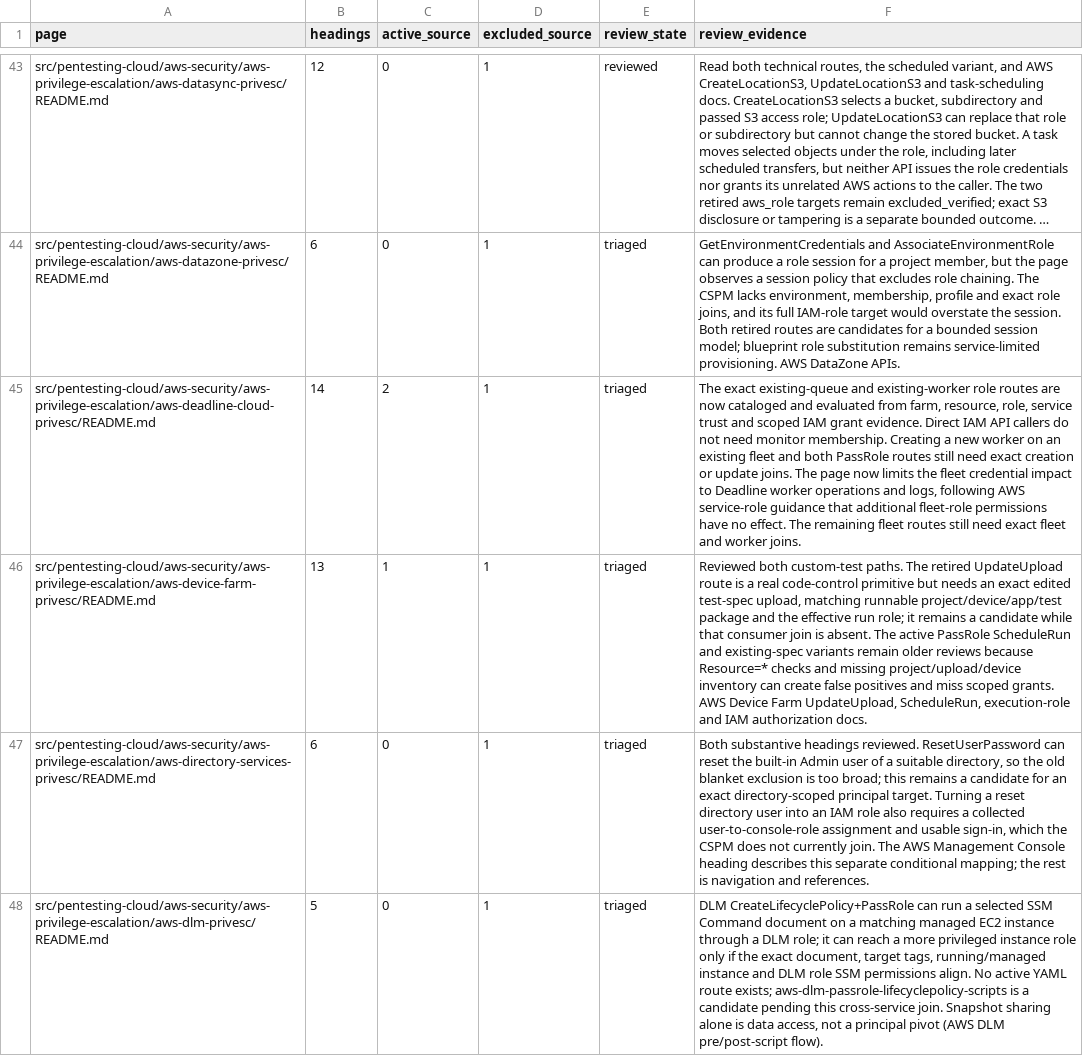
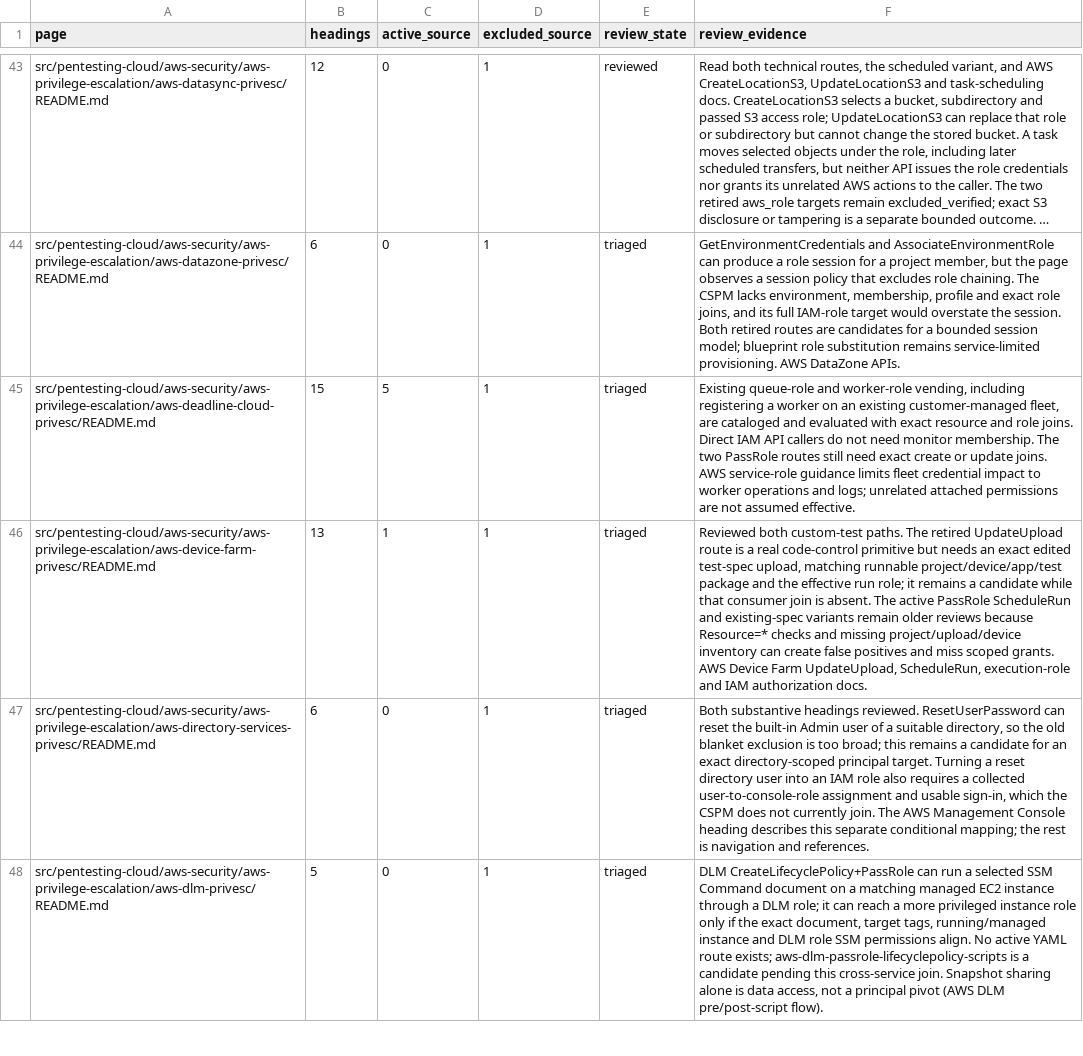
Before and after one commit to peass-ng/Blue-CloudPEASS, a TSV file: work_aws_privesc_review/page-status.tsv, drawn as a sheet; only a part is shown, gaps mark what is left out; long unchanged cells end in …; the diff names each change by its address in the sheet, - before the commit and + after, or states it on an @@ line.

```diff
--- a/work_aws_privesc_review/page-status.tsv
+++ b/work_aws_privesc_review/page-status.tsv
-B45 (headings): 14
+B45 (headings): 15
-C45 (active_source): 2
+C45 (active_source): 5
-F45 (review_evidence): The exact existing-queue and existing-worker role routes are now cataloged and evaluated from farm, resource, role, service trust and scoped IAM grant evidence. Direct IAM API callers do not need monitor membership. Creating a new worker on an existing fleet and both PassRole routes still need exact creation or update joins. The page now limits the fleet credential impact to Deadline worker operations and logs, following AWS service-role guidance that additional fleet-role permissions have no effect. The remaining fleet routes still need exact fleet and worker joins.
+F45 (review_evidence): Existing queue-role and worker-role vending, including registering a worker on an existing customer-managed fleet, are cataloged and evaluated with exact resource and role joins. Direct IAM API callers do not need monitor membership. The two PassRole routes still need exact create or update joins. AWS service-role guidance limits fleet credential impact to worker operations and logs; unrelated attached permissions are not assumed effective.
```
Also changed, not shown: work_aws_privesc_review/retired-technique-status.tsv, work_aws_privesc_review/technique-status.tsv, 13 other files.
